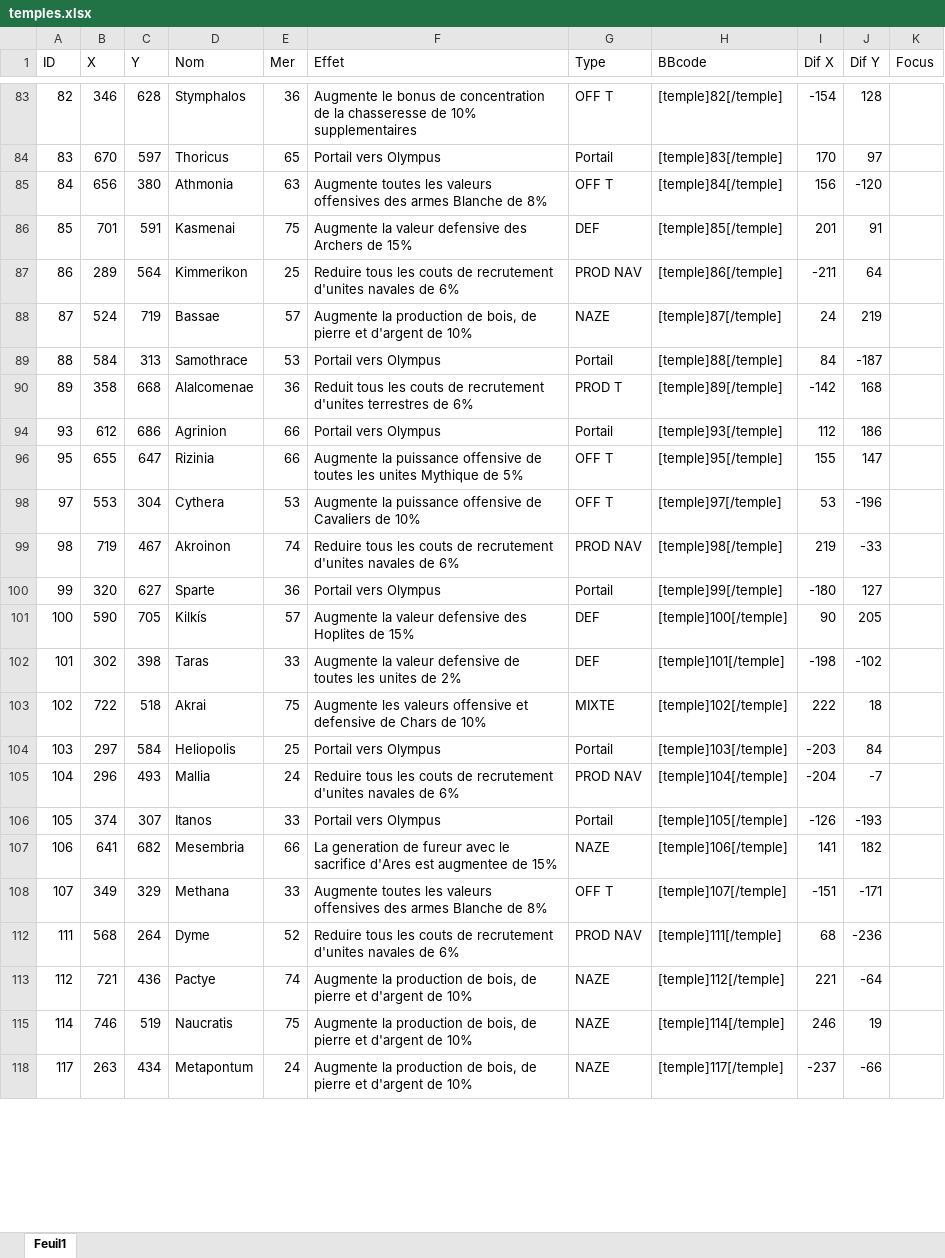
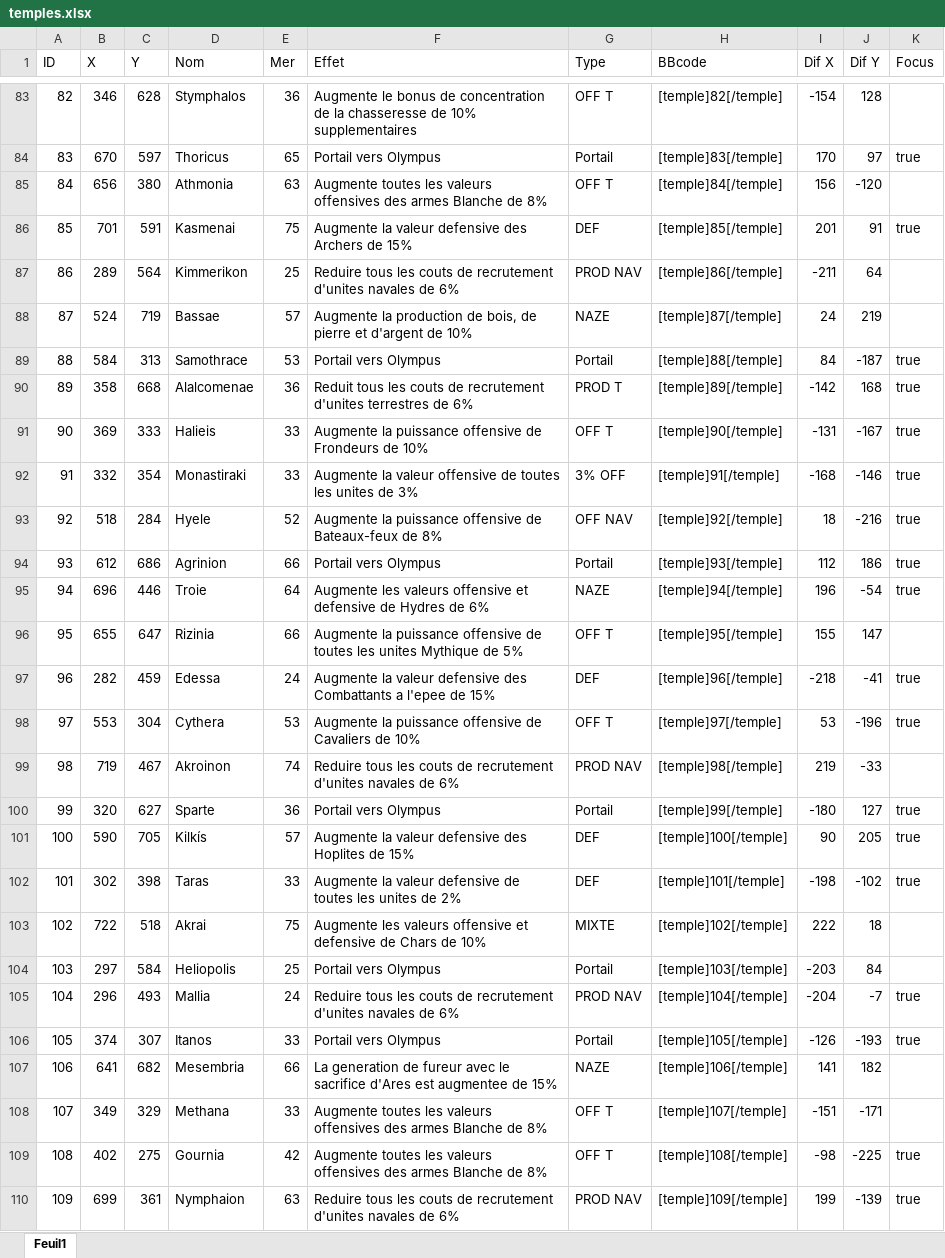
Before and after one commit to Yeobu/grepomap, an Excel workbook: temples.xlsx, sheet Feuil1, drawn as a sheet; only a part is shown, gaps mark what is left out; the shorter side is filled out with more unchanged rows; values as stored, in another font and other column widths than the file's, no cell formats; the diff covers the shown part only; the diff names each change by its address in the sheet, - before the commit and + after, or states it on an @@ line.

```diff
--- a/temples.xlsx (sheet Feuil1)
+++ b/temples.xlsx (sheet Feuil1)
-K84 (Focus): (empty)
+K84 (Focus): true
-K86 (Focus): (empty)
+K86 (Focus): true
-K89:K90 (Focus): (empty)
+K89:K90 (Focus): true
@@ row 91 unhidden: 90 | 369 | 333 | Halieis | 33 | Augmente la puissance offensive de Frondeurs de 10% | OFF T | [temple]90[/temple] | -131 | -167 | true @@
@@ row 92 unhidden: 91 | 332 | 354 | Monastiraki | 33 | Augmente la valeur offensive de toutes les unites de 3% | 3% OFF | [temple]91[/temple] | -168 | -146 | true @@
@@ row 93 unhidden: 92 | 518 | 284 | Hyele | 52 | Augmente la puissance offensive de Bateaux-feux de 8% | OFF NAV | [temple]92[/temple] | 18 | -216 | true @@
-K94 (Focus): (empty)
+K94 (Focus): true
@@ row 95 unhidden: 94 | 696 | 446 | Troie | 64 | Augmente les valeurs offensive et defensive de Hydres de 6% | NAZE | [temple]94[/temple] | 196 | -54 | true @@
@@ row 97 unhidden: 96 | 282 | 459 | Edessa | 24 | Augmente la valeur defensive des Combattants a l'epee de 15% | DEF | [temple]96[/temple] | -218 | -41 | true @@
-K98 (Focus): (empty)
+K98 (Focus): true
-K100:K102 (Focus): (empty)
+K100:K102 (Focus): true
-K105:K106 (Focus): (empty)
+K105:K106 (Focus): true
@@ row 109 unhidden: 108 | 402 | 275 | Gournia | 42 | Augmente toutes les valeurs offensives des armes Blanche de 8% | OFF T | [temple]108[/temple] | -98 | -225 | true @@
@@ row 110 unhidden: 109 | 699 | 361 | Nymphaion | 63 | Reduire tous les couts de recrutement d'unites navales de 6% | PROD NAV | [temple]109[/temple] | 199 | -139 | true @@
```
Also changed, not shown: 53 hidden or unhidden rows and 26 edited cells elsewhere in this sheet, cell formats, 3 other files.
